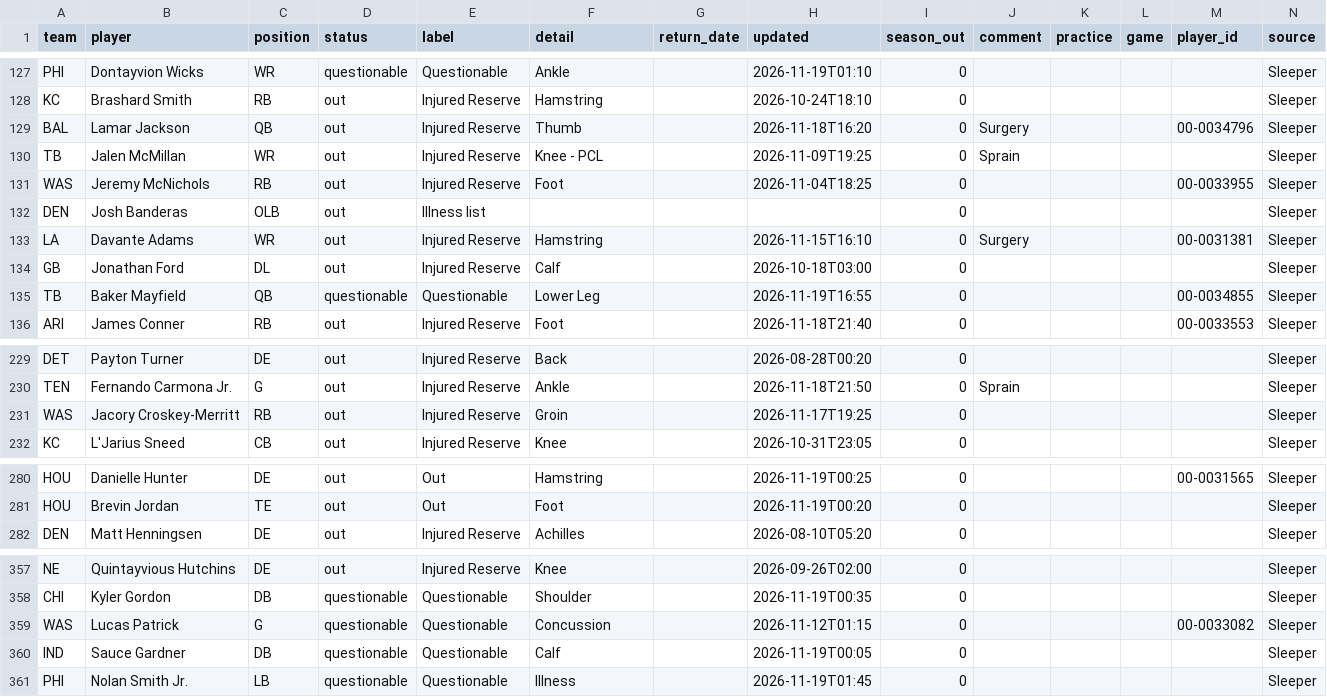
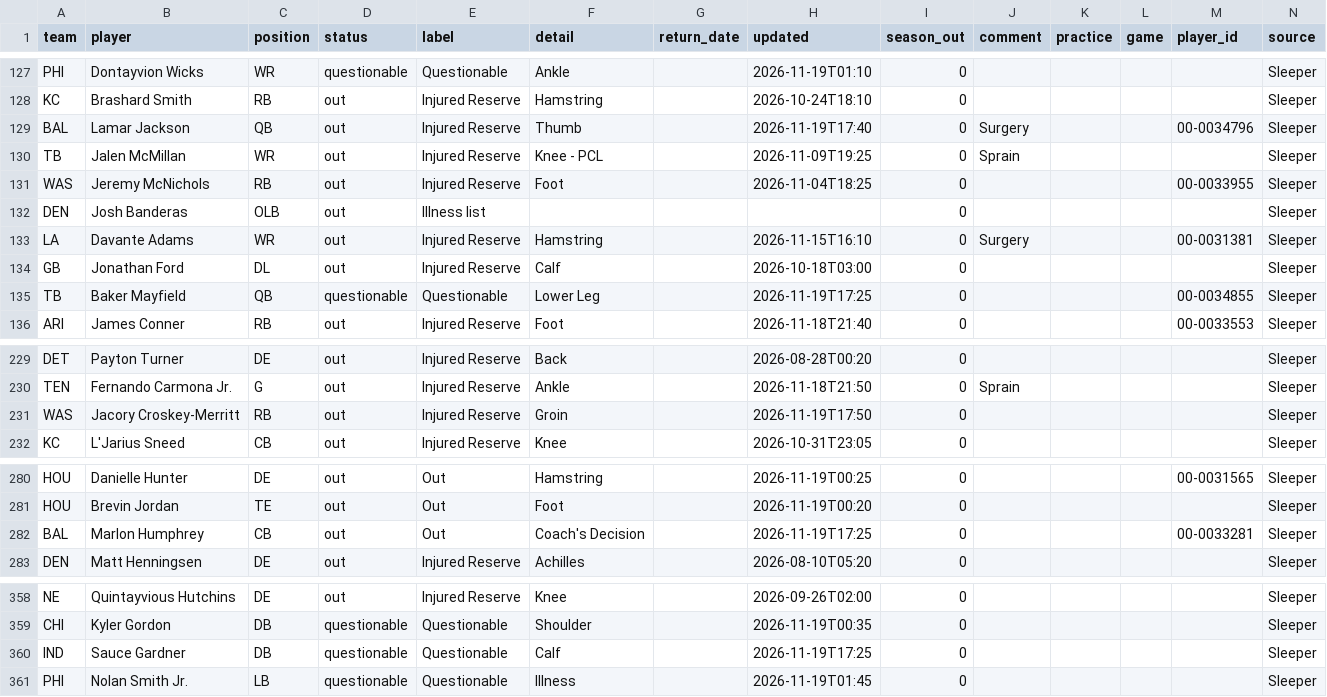
Before and after one commit to bwik4/Matchup-Lab, a CSV file: data/injuries.csv, drawn as a sheet; only a part is shown, gaps mark what is left out; the diff covers the shown part only.

```diff
--- a/data/injuries.csv
+++ b/data/injuries.csv
@@ -128,3 +128,3 @@ PHI,Dontayvion Wicks,WR,questionable,Questionable,Ankle,,2026-11-19T01:10,0,,,,,
 KC,Brashard Smith,RB,out,Injured Reserve,Hamstring,,2026-10-24T18:10,0,,,,,Sleeper
-BAL,Lamar Jackson,QB,out,Injured Reserve,Thumb,,2026-11-18T16:20,0,Surgery,,,00-0034796,Sleeper
+BAL,Lamar Jackson,QB,out,Injured Reserve,Thumb,,2026-11-19T17:40,0,Surgery,,,00-0034796,Sleeper
 TB,Jalen McMillan,WR,out,Injured Reserve,Knee - PCL,,2026-11-09T19:25,0,Sprain,,,,Sleeper
@@ -134,3 +134,3 @@ LA,Davante Adams,WR,out,Injured Reserve,Hamstring,,2026-11-15T16:10,0,Surgery,,,
 GB,Jonathan Ford,DL,out,Injured Reserve,Calf,,2026-10-18T03:00,0,,,,,Sleeper
-TB,Baker Mayfield,QB,questionable,Questionable,Lower Leg,,2026-11-19T16:55,0,,,,00-0034855,Sleeper
+TB,Baker Mayfield,QB,questionable,Questionable,Lower Leg,,2026-11-19T17:25,0,,,,00-0034855,Sleeper
 ARI,James Conner,RB,out,Injured Reserve,Foot,,2026-11-18T21:40,0,,,,00-0033553,Sleeper
@@ -230,3 +230,3 @@ DET,Payton Turner,DE,out,Injured Reserve,Back,,2026-08-28T00:20,0,,,,,Sleeper
 TEN,Fernando Carmona Jr.,G,out,Injured Reserve,Ankle,,2026-11-18T21:50,0,Sprain,,,,Sleeper
-WAS,Jacory Croskey-Merritt,RB,out,Injured Reserve,Groin,,2026-11-17T19:25,0,,,,,Sleeper
+WAS,Jacory Croskey-Merritt,RB,out,Injured Reserve,Groin,,2026-11-19T17:50,0,,,,,Sleeper
 KC,L'Jarius Sneed,CB,out,Injured Reserve,Knee,,2026-10-31T23:05,0,,,,,Sleeper
@@ -281,2 +281,3 @@ HOU,Danielle Hunter,DE,out,Out,Hamstring,,2026-11-19T00:25,0,,,,00-0031565,Sleep
 HOU,Brevin Jordan,TE,out,Out,Foot,,2026-11-19T00:20,0,,,,,Sleeper
+BAL,Marlon Humphrey,CB,out,Out,Coach's Decision,,2026-11-19T17:25,0,,,,00-0033281,Sleeper
 DEN,Matt Henningsen,DE,out,Injured Reserve,Achilles,,2026-08-10T05:20,0,,,,,Sleeper
@@ -358,4 +359,3 @@ NE,Quintayvious Hutchins,DE,out,Injured Reserve,Knee,,2026-09-26T02:00,0,,,,,Sle
 CHI,Kyler Gordon,DB,questionable,Questionable,Shoulder,,2026-11-19T00:35,0,,,,,Sleeper
-WAS,Lucas Patrick,G,questionable,Questionable,Concussion,,2026-11-12T01:15,0,,,,00-0033082,Sleeper
-IND,Sauce Gardner,DB,questionable,Questionable,Calf,,2026-11-19T00:05,0,,,,,Sleeper
+IND,Sauce Gardner,DB,questionable,Questionable,Calf,,2026-11-19T17:25,0,,,,,Sleeper
 PHI,Nolan Smith Jr.,LB,questionable,Questionable,Illness,,2026-11-19T01:45,0,,,,,Sleeper
```
Also changed, not shown: 4 edited cells elsewhere in this file, data/nba/injuries.csv, data/sleeper_trending.csv.
